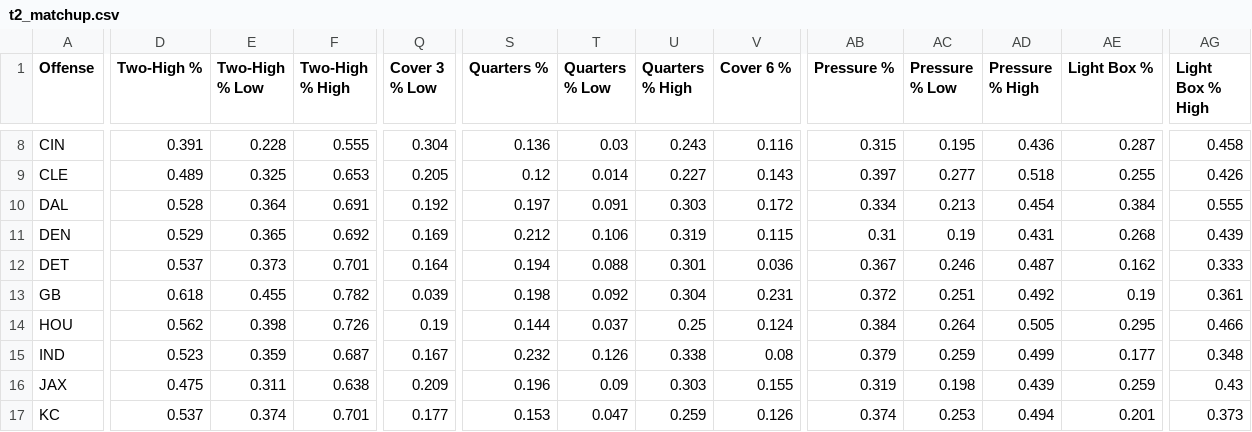
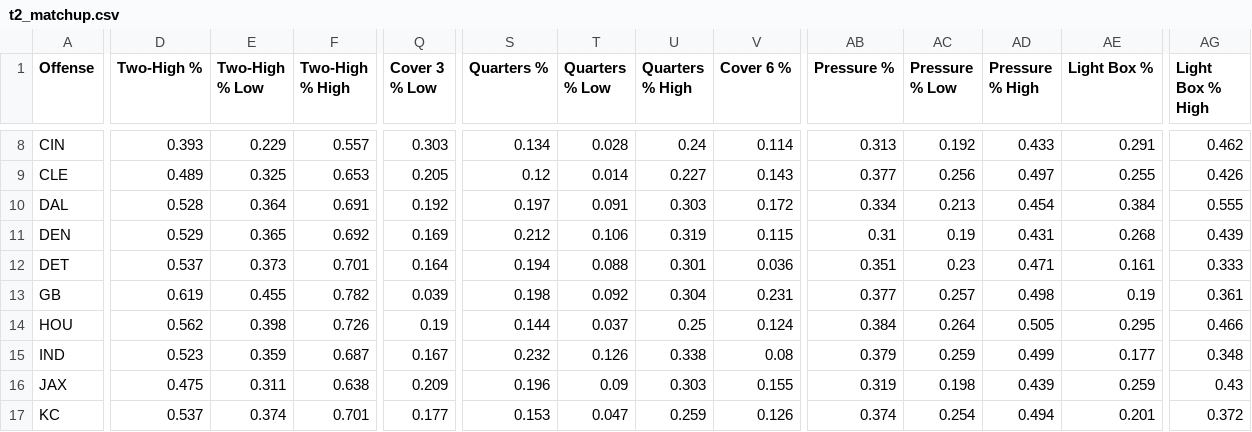
Before and after one commit to dhanani1/dwain-coverage-data, a CSV file: t2_matchup.csv, drawn as a sheet; only a part is shown, gaps mark what is left out; the diff covers the shown part only; the diff names each change by its address in the sheet, - before the commit and + after, or states it on an @@ line.

```diff
--- a/t2_matchup.csv
+++ b/t2_matchup.csv
-D8 (Two-High %): 0.391
+D8 (Two-High %): 0.393
-E8 (Two-High % Low): 0.228
+E8 (Two-High % Low): 0.229
-F8 (Two-High % High): 0.555
+F8 (Two-High % High): 0.557
-Q8 (Cover 3 % Low): 0.304
+Q8 (Cover 3 % Low): 0.303
-S8 (Quarters %): 0.136
+S8 (Quarters %): 0.134
-T8 (Quarters % Low): 0.03
+T8 (Quarters % Low): 0.028
-U8 (Quarters % High): 0.243
+U8 (Quarters % High): 0.24
-V8 (Cover 6 %): 0.116
+V8 (Cover 6 %): 0.114
-AB8 (Pressure %): 0.315
+AB8 (Pressure %): 0.313
-AC8 (Pressure % Low): 0.195
+AC8 (Pressure % Low): 0.192
-AD8 (Pressure % High): 0.436
+AD8 (Pressure % High): 0.433
-AE8 (Light Box %): 0.287
+AE8 (Light Box %): 0.291
-AG8 (Light Box % High): 0.458
+AG8 (Light Box % High): 0.462
-AB9 (Pressure %): 0.397
+AB9 (Pressure %): 0.377
-AC9 (Pressure % Low): 0.277
+AC9 (Pressure % Low): 0.256
-AD9 (Pressure % High): 0.518
+AD9 (Pressure % High): 0.497
-AB12 (Pressure %): 0.367
+AB12 (Pressure %): 0.351
-AC12 (Pressure % Low): 0.246
+AC12 (Pressure % Low): 0.23
-AD12 (Pressure % High): 0.487
+AD12 (Pressure % High): 0.471
-AE12 (Light Box %): 0.162
+AE12 (Light Box %): 0.161
-D13 (Two-High %): 0.618
+D13 (Two-High %): 0.619
-AB13 (Pressure %): 0.372
+AB13 (Pressure %): 0.377
-AC13 (Pressure % Low): 0.251
+AC13 (Pressure % Low): 0.257
-AD13 (Pressure % High): 0.492
+AD13 (Pressure % High): 0.498
-AC17 (Pressure % Low): 0.253
+AC17 (Pressure % Low): 0.254
-AG17 (Light Box % High): 0.373
+AG17 (Light Box % High): 0.372
```
Also changed, not shown: 101 edited cells elsewhere in this file, t2_fav.csv, t2_fp.csv, 17 other files.
